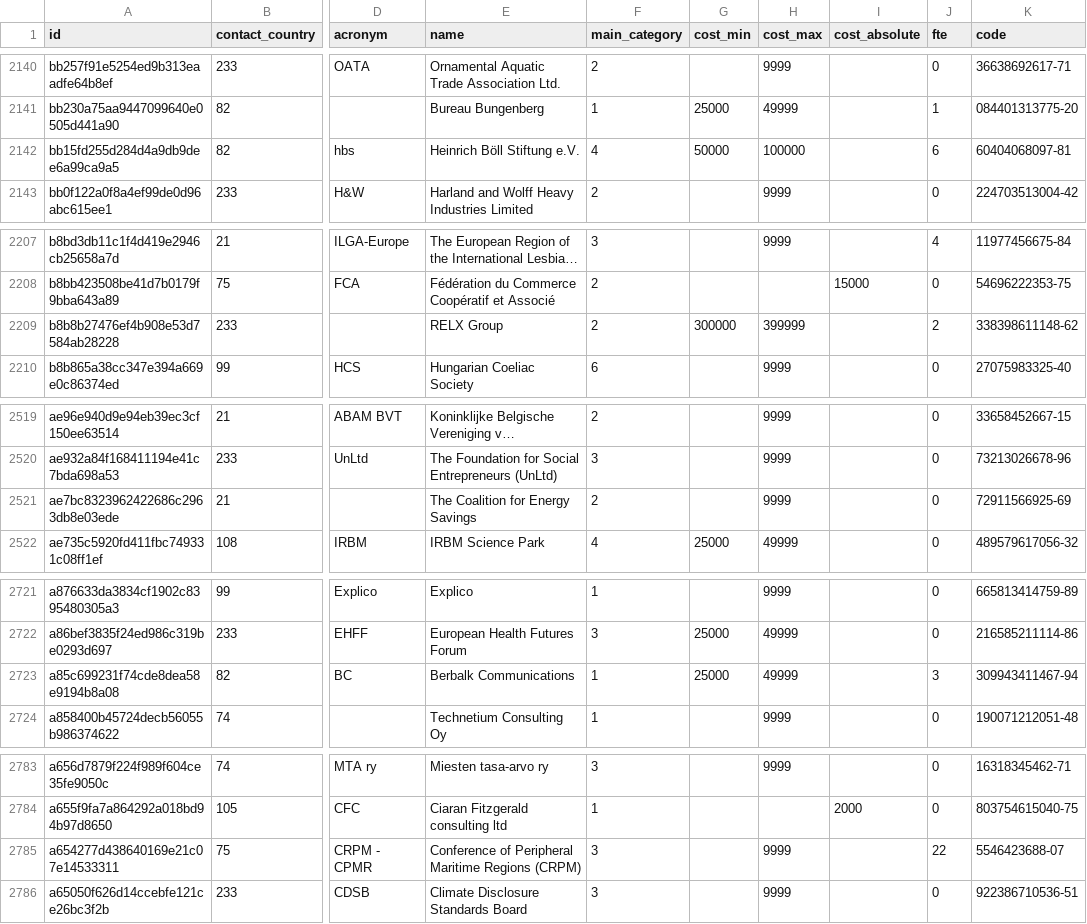
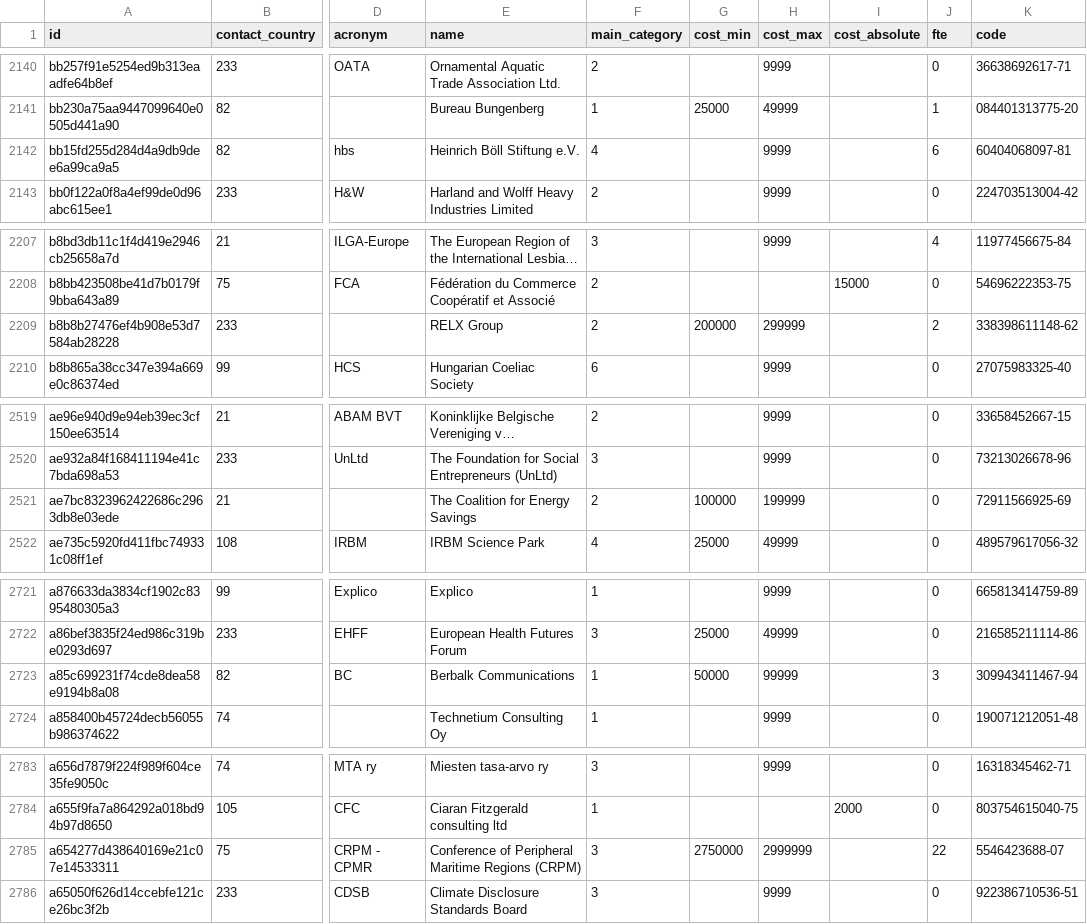
Before and after one commit to tttp/doi, a CSV file: data/r.csv, drawn as a sheet; only a part is shown, gaps mark what is left out; long unchanged cells end in …; the diff covers the shown part only; the diff names each change by its address in the sheet, - before the commit and + after, or states it on an @@ line.

```diff
--- a/data/r.csv
+++ b/data/r.csv
-G2142 (cost_min): 50000
+G2142 (cost_min): (empty)
-H2142 (cost_max): 100000
+H2142 (cost_max): 9999
-G2209 (cost_min): 300000
+G2209 (cost_min): 200000
-H2209 (cost_max): 399999
+H2209 (cost_max): 299999
-G2521 (cost_min): (empty)
+G2521 (cost_min): 100000
-H2521 (cost_max): 9999
+H2521 (cost_max): 199999
-G2723 (cost_min): 25000
+G2723 (cost_min): 50000
-H2723 (cost_max): 49999
+H2723 (cost_max): 99999
-G2785 (cost_min): (empty)
+G2785 (cost_min): 2750000
-H2785 (cost_max): 9999
+H2785 (cost_max): 2999999
```
Also changed, not shown: 60 edited cells elsewhere in this file, data/representative-finance-light.csv, 6 other files.
